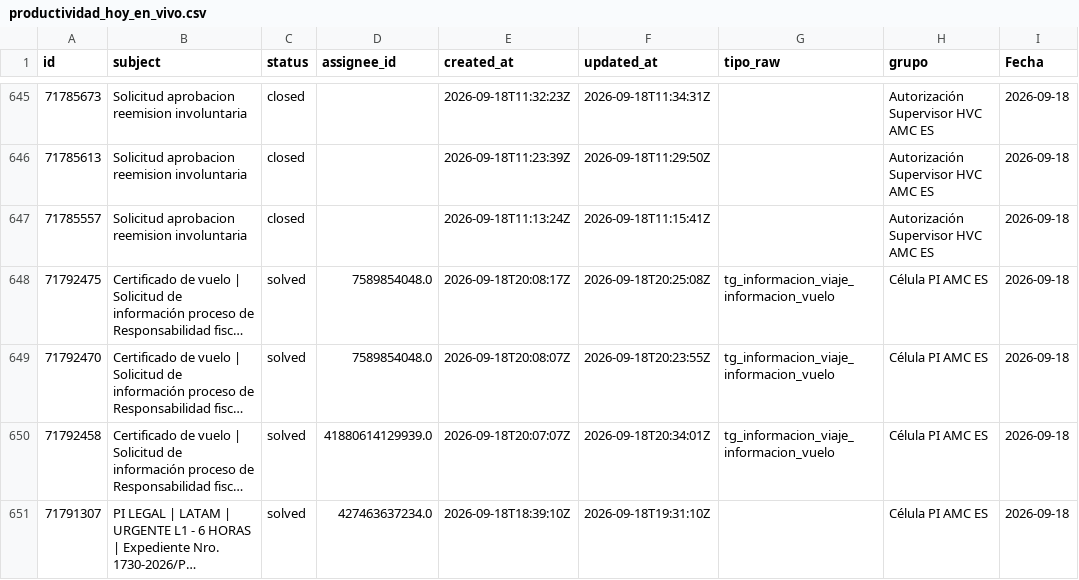
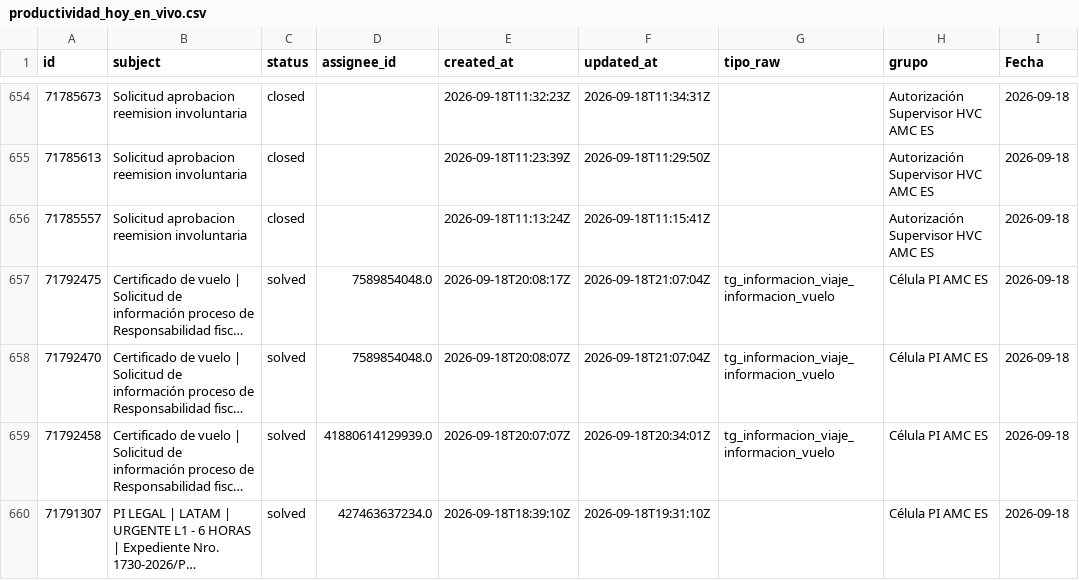
Before and after one commit to carlosmurilloealmacontact/presencia-genesys, a CSV file: data/zendesk/productividad_hoy_en_vivo.csv, drawn as a sheet; only a part is shown, gaps mark what is left out; long unchanged cells end in …; addresses are those after the commit; the diff covers the shown part only; the diff names each change by its address in the sheet, - before the commit and + after, or states it on an @@ line.

```diff
--- a/data/zendesk/productividad_hoy_en_vivo.csv
+++ b/data/zendesk/productividad_hoy_en_vivo.csv
-F657 (updated_at): 2026-09-18T20:25:08Z
+F657 (updated_at): 2026-09-18T21:07:04Z
-F658 (updated_at): 2026-09-18T20:23:55Z
+F658 (updated_at): 2026-09-18T21:07:04Z
```
Also changed, not shown: 10 added rows elsewhere in this file, 2 other files.
